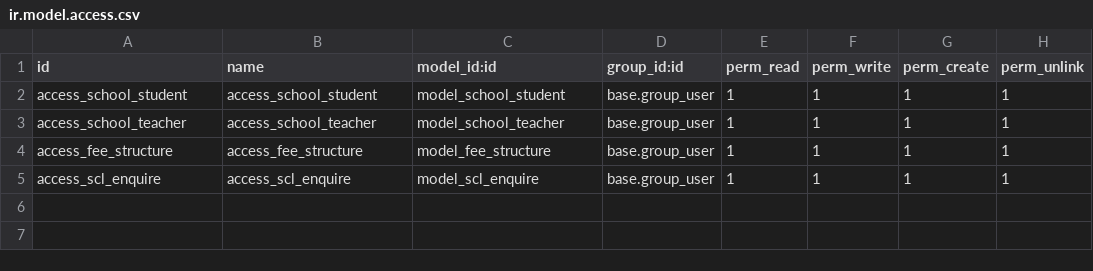
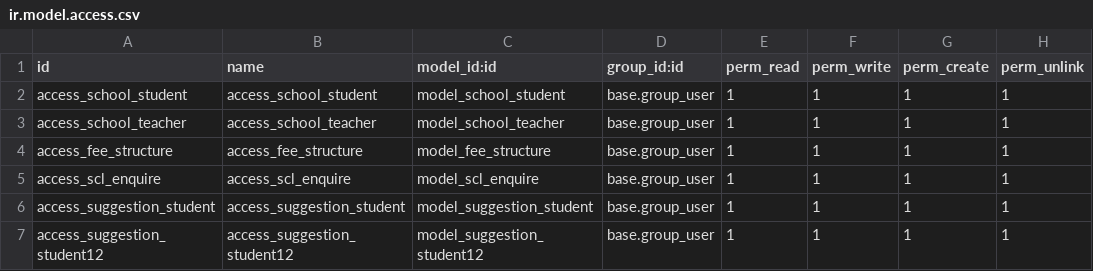
Before and after one commit to ManoDurga1/school_management, a CSV file: school_management/security/ir.model.access.csv, drawn as a sheet; the diff names each change by its address in the sheet, - before the commit and + after, or states it on an @@ line.

Commit message:
school management

```diff
--- a/school_management/security/ir.model.access.csv
+++ b/school_management/security/ir.model.access.csv
+row 6: access_suggestion_student | access_suggestion_student | model_suggestion_student | base.group_user | 1 | 1 | 1 | 1
+row 7: access_suggestion_student12 | access_suggestion_student12 | model_suggestion_student12 | base.group_user | 1 | 1 | 1 | 1
```
Also changed, not shown: 11 other files.
